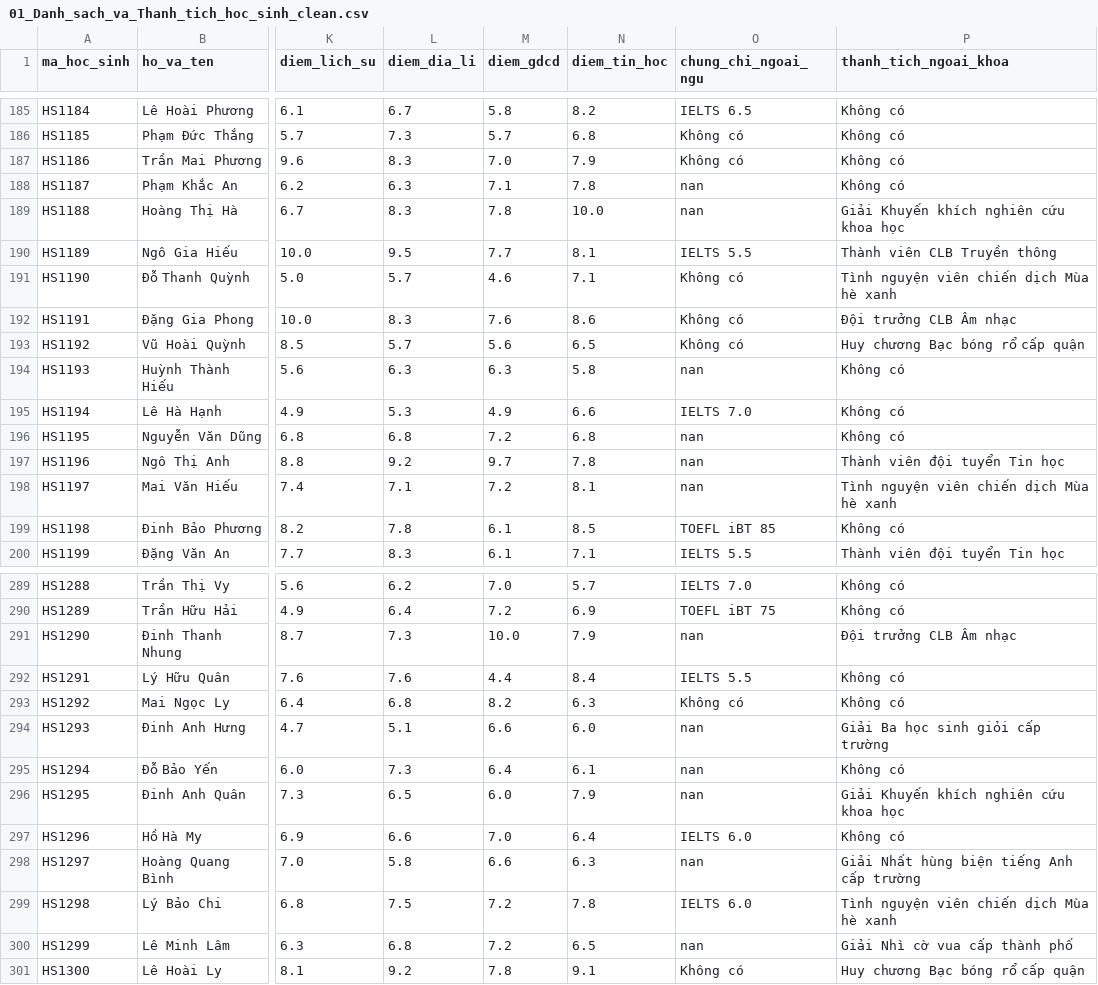
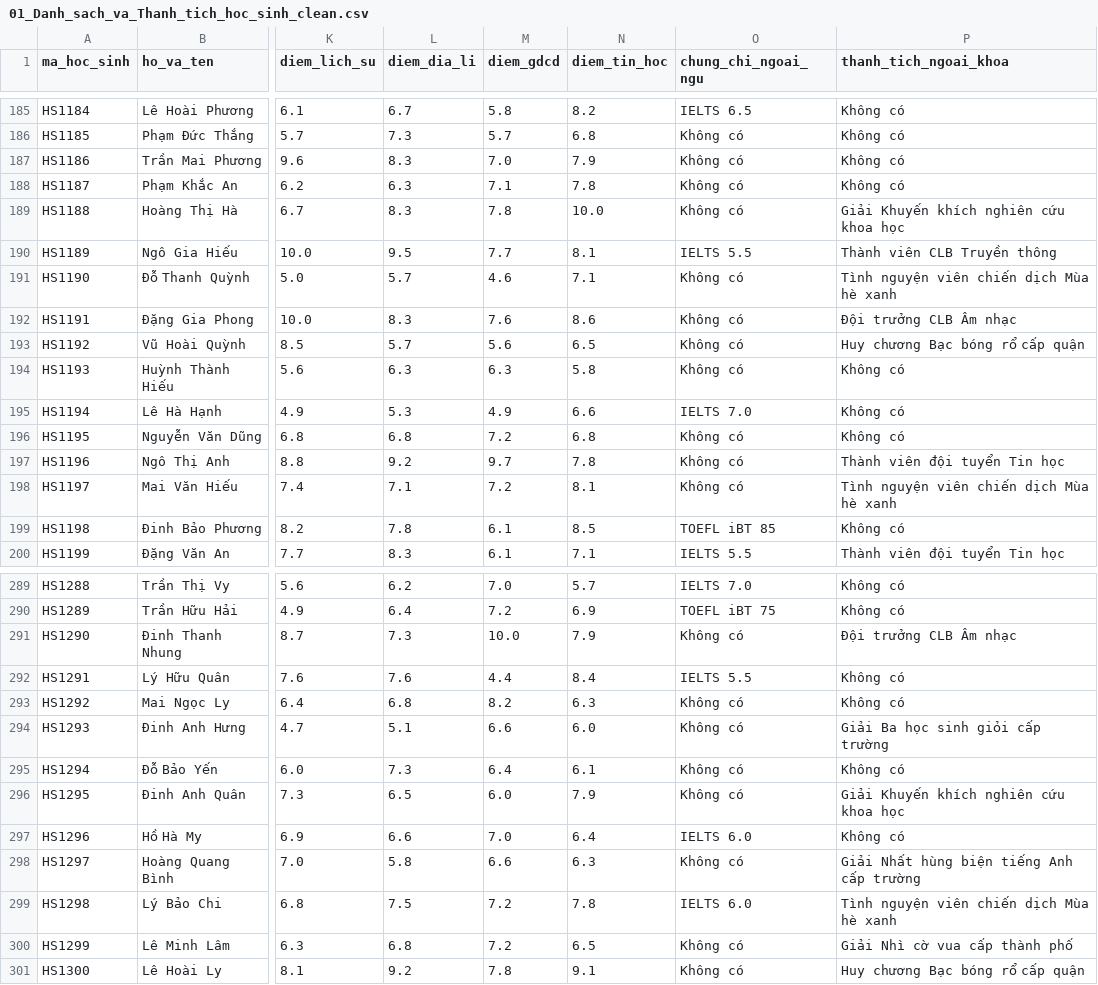
Before and after one commit to xuyendt88/AI_Chatbot_for_Edu, a CSV file: data/01_Danh_sach_va_Thanh_tich_hoc_sinh_clean.csv, drawn as a sheet; only a part is shown, gaps mark what is left out; the diff covers the shown part only; the diff names each change by its address in the sheet, - before the commit and + after, or states it on an @@ line.

```diff
--- a/data/01_Danh_sach_va_Thanh_tich_hoc_sinh_clean.csv
+++ b/data/01_Danh_sach_va_Thanh_tich_hoc_sinh_clean.csv
-O188:O189 (chung_chi_ngoai_ngu): nan
+O188:O189 (chung_chi_ngoai_ngu): Không có
-O194 (chung_chi_ngoai_ngu): nan
+O194 (chung_chi_ngoai_ngu): Không có
-O196:O198 (chung_chi_ngoai_ngu): nan
+O196:O198 (chung_chi_ngoai_ngu): Không có
-O291 (chung_chi_ngoai_ngu): nan
+O291 (chung_chi_ngoai_ngu): Không có
-O294:O296 (chung_chi_ngoai_ngu): nan
+O294:O296 (chung_chi_ngoai_ngu): Không có
-O298 (chung_chi_ngoai_ngu): nan
+O298 (chung_chi_ngoai_ngu): Không có
-O300 (chung_chi_ngoai_ngu): nan
+O300 (chung_chi_ngoai_ngu): Không có
```
Also changed, not shown: 60 edited cells elsewhere in this file.
